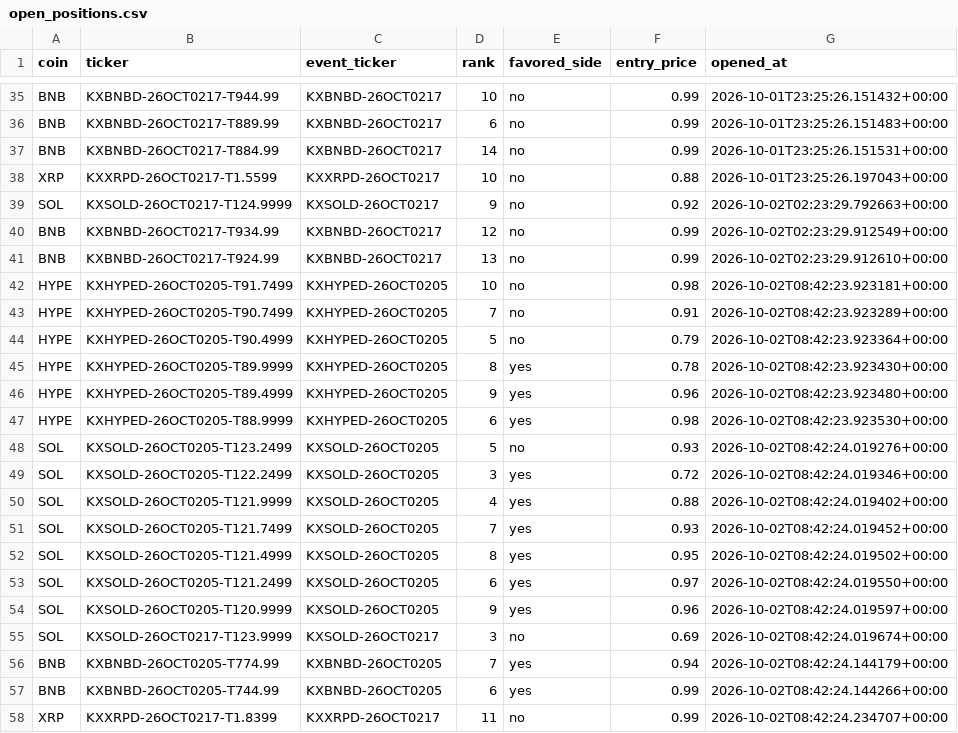
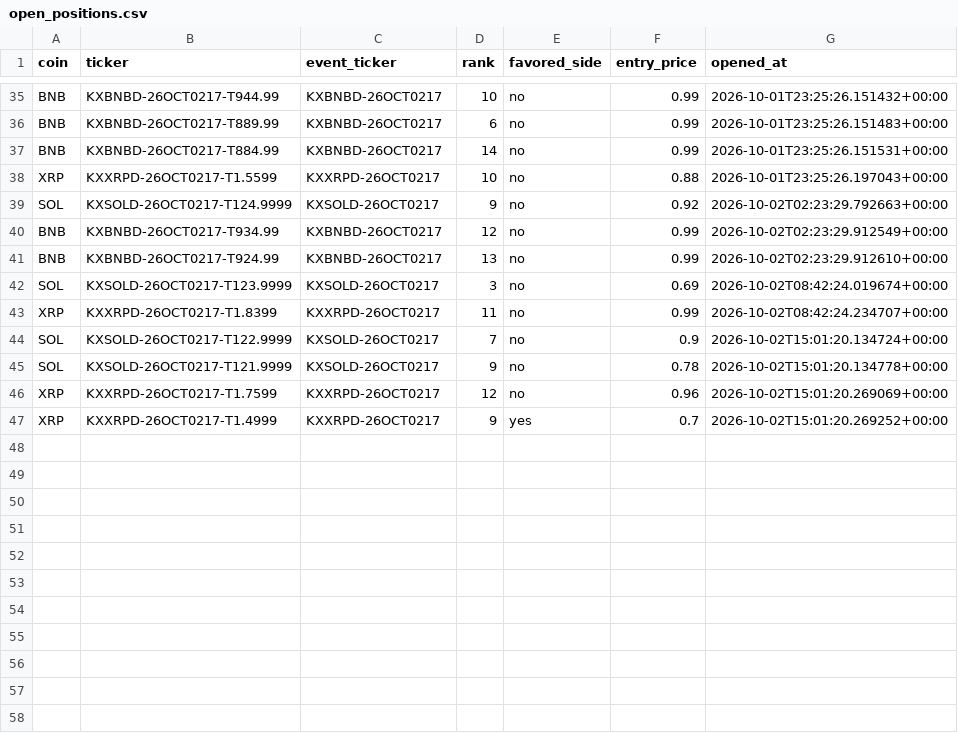
Before and after one commit to Prinxe-crypto/multicoin-midrank-bot, a CSV file: open_positions.csv, drawn as a sheet; only a part is shown, gaps mark what is left out; removed rows and columns are numbered as before the commit, all else as after; the diff names each change by its address in the sheet, - before the commit and + after, or states it on an @@ line.

```diff
--- a/open_positions.csv
+++ b/open_positions.csv
-row 42: HYPE | KXHYPED-26OCT0205-T91.7499 | KXHYPED-26OCT0205 | 10 | no | 0.98 | 2026-10-02T08:42:23.923181+00:00
-row 43: HYPE | KXHYPED-26OCT0205-T90.7499 | KXHYPED-26OCT0205 | 7 | no | 0.91 | 2026-10-02T08:42:23.923289+00:00
-row 44: HYPE | KXHYPED-26OCT0205-T90.4999 | KXHYPED-26OCT0205 | 5 | no | 0.79 | 2026-10-02T08:42:23.923364+00:00
-row 45: HYPE | KXHYPED-26OCT0205-T89.9999 | KXHYPED-26OCT0205 | 8 | yes | 0.78 | 2026-10-02T08:42:23.923430+00:00
-row 46: HYPE | KXHYPED-26OCT0205-T89.4999 | KXHYPED-26OCT0205 | 9 | yes | 0.96 | 2026-10-02T08:42:23.923480+00:00
-row 47: HYPE | KXHYPED-26OCT0205-T88.9999 | KXHYPED-26OCT0205 | 6 | yes | 0.98 | 2026-10-02T08:42:23.923530+00:00
-row 48: SOL | KXSOLD-26OCT0205-T123.2499 | KXSOLD-26OCT0205 | 5 | no | 0.93 | 2026-10-02T08:42:24.019276+00:00
-row 49: SOL | KXSOLD-26OCT0205-T122.2499 | KXSOLD-26OCT0205 | 3 | yes | 0.72 | 2026-10-02T08:42:24.019346+00:00
-row 50: SOL | KXSOLD-26OCT0205-T121.9999 | KXSOLD-26OCT0205 | 4 | yes | 0.88 | 2026-10-02T08:42:24.019402+00:00
-row 51: SOL | KXSOLD-26OCT0205-T121.7499 | KXSOLD-26OCT0205 | 7 | yes | 0.93 | 2026-10-02T08:42:24.019452+00:00
-row 52: SOL | KXSOLD-26OCT0205-T121.4999 | KXSOLD-26OCT0205 | 8 | yes | 0.95 | 2026-10-02T08:42:24.019502+00:00
-row 53: SOL | KXSOLD-26OCT0205-T121.2499 | KXSOLD-26OCT0205 | 6 | yes | 0.97 | 2026-10-02T08:42:24.019550+00:00
-row 54: SOL | KXSOLD-26OCT0205-T120.9999 | KXSOLD-26OCT0205 | 9 | yes | 0.96 | 2026-10-02T08:42:24.019597+00:00
-row 56: BNB | KXBNBD-26OCT0205-T774.99 | KXBNBD-26OCT0205 | 7 | yes | 0.94 | 2026-10-02T08:42:24.144179+00:00
-row 57: BNB | KXBNBD-26OCT0205-T744.99 | KXBNBD-26OCT0205 | 6 | yes | 0.99 | 2026-10-02T08:42:24.144266+00:00
+row 44: SOL | KXSOLD-26OCT0217-T122.9999 | KXSOLD-26OCT0217 | 7 | no | 0.9 | 2026-10-02T15:01:20.134724+00:00
+row 45: SOL | KXSOLD-26OCT0217-T121.9999 | KXSOLD-26OCT0217 | 9 | no | 0.78 | 2026-10-02T15:01:20.134778+00:00
+row 46: XRP | KXXRPD-26OCT0217-T1.7599 | KXXRPD-26OCT0217 | 12 | no | 0.96 | 2026-10-02T15:01:20.269069+00:00
+row 47: XRP | KXXRPD-26OCT0217-T1.4999 | KXXRPD-26OCT0217 | 9 | yes | 0.7 | 2026-10-02T15:01:20.269252+00:00
```
Also changed, not shown: closed_positions.csv.
